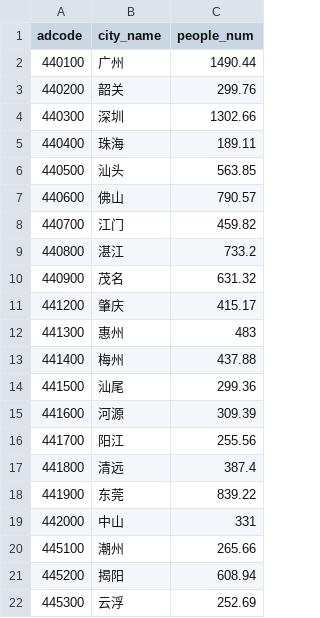
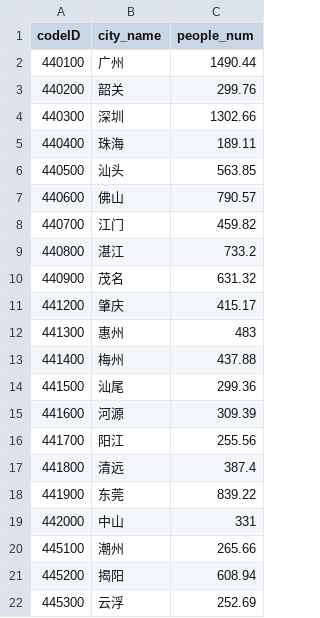
Before and after one commit to sculjc/sculjc.github.io, a CSV file: 2018population_guangdong.csv, drawn as a sheet; the diff names each change by its address in the sheet, - before the commit and + after, or states it on an @@ line.

Commit message:
Add files via upload

```diff
--- a/2018population_guangdong.csv
+++ b/2018population_guangdong.csv
-A1: adcode
+A1: codeID
```
